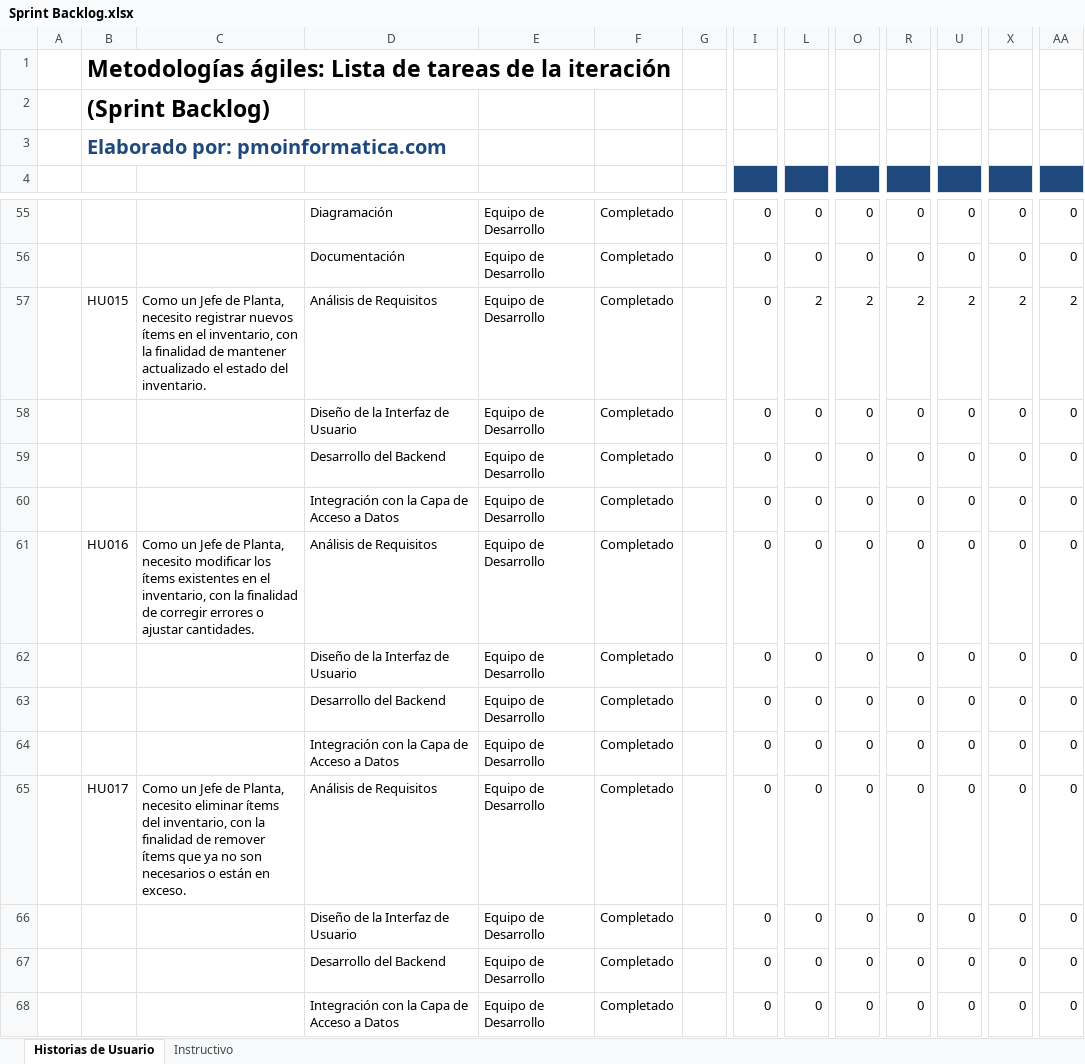
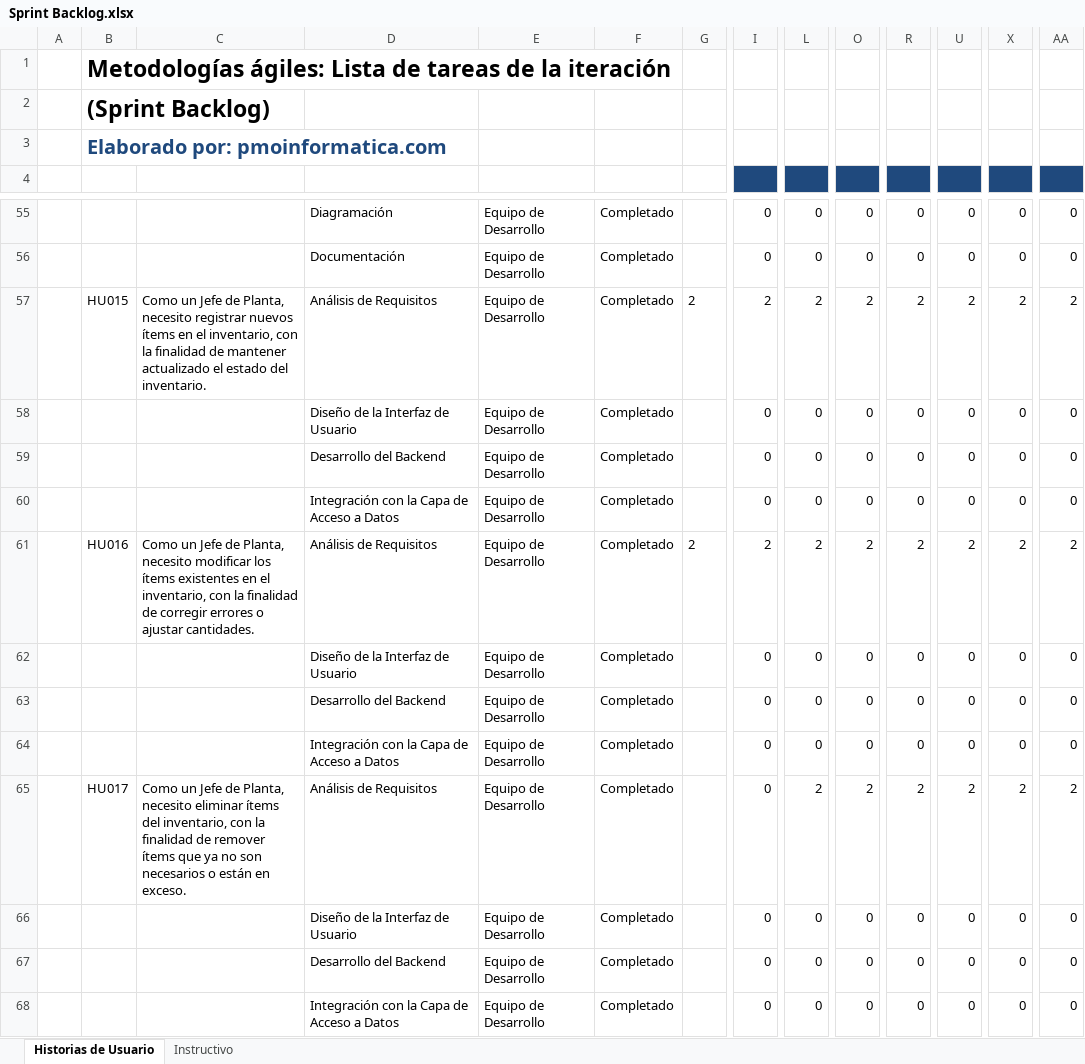
Before and after one commit to Andrew21plus/Proyecto_App_Inf_2, an Excel workbook: Documentacion/Sprint Backlog.xlsx, sheet Historias de Usuario, drawn as a sheet; only a part is shown, gaps mark what is left out; values as stored, in another font and other column widths than the file's, no borders; removed rows and columns are numbered as before the commit, all else as after; rows hold the shown columns only; the diff covers the shown part only; the diff names each change by its address in the sheet, - before the commit and + after, or states it on an @@ line.

Commit message:
Actualización de product y sprint backlog

```diff
--- a/Documentacion/Sprint Backlog.xlsx (sheet Historias de Usuario)
+++ b/Documentacion/Sprint Backlog.xlsx (sheet Historias de Usuario)
-G57: (empty)
+G57: 2
-I57: 0
+I57: 2
-row 61:  | HU016 | Como un Jefe de Planta, necesito modificar los ítems existentes en el inventario, con la finalidad de corregir errores o ajustar cantidades. | Análisis de Requisitos | Equipo de Desarrollo | Completado |  | 0 | 0 | 0 | 0 | 0 | 0 | 0
+row 61:  | HU016 | Como un Jefe de Planta, necesito modificar los ítems existentes en el inventario, con la finalidad de corregir errores o ajustar cantidades. | Análisis de Requisitos | Equipo de Desarrollo | Completado | 2 | 2 | 2 | 2 | 2 | 2 | 2 | 2
-row 65:  | HU017 | Como un Jefe de Planta, necesito eliminar ítems del inventario, con la finalidad de remover ítems que ya no son necesarios o están en exceso. | Análisis de Requisitos | Equipo de Desarrollo | Completado |  | 0 | 0 | 0 | 0 | 0 | 0 | 0
+row 65:  | HU017 | Como un Jefe de Planta, necesito eliminar ítems del inventario, con la finalidad de remover ítems que ya no son necesarios o están en exceso. | Análisis de Requisitos | Equipo de Desarrollo | Completado |  | 0 | 2 | 2 | 2 | 2 | 2 | 2
```
Also changed, not shown: 4 added rows, 4 removed rows and 50 edited cells elsewhere in this sheet, formulas that keep their value, Documentacion/Product Backlog.xlsx.
